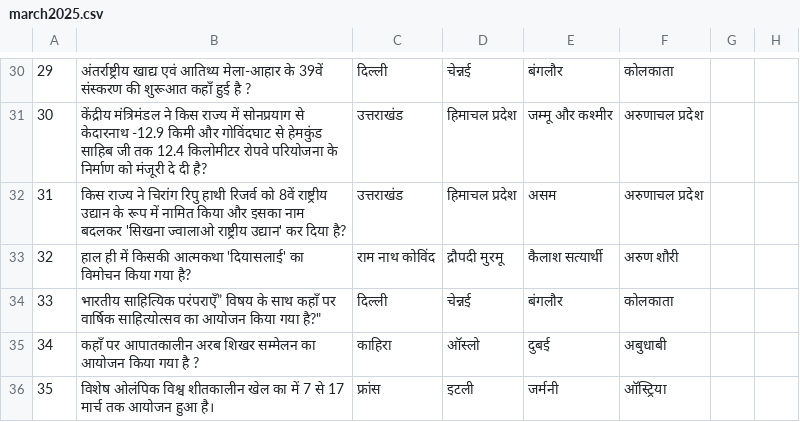
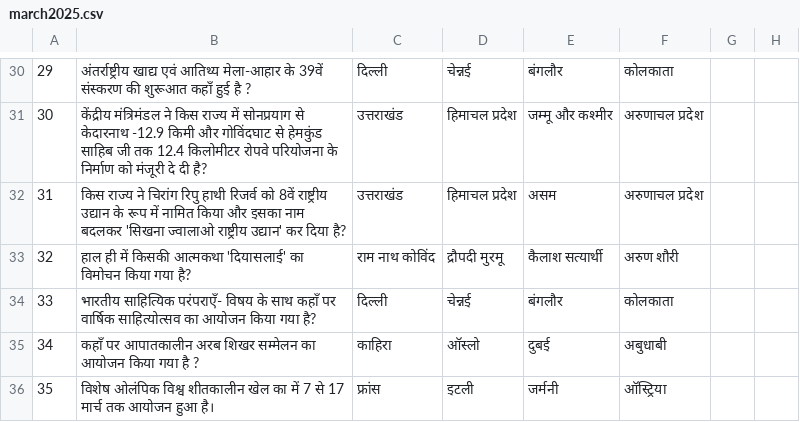
Before and after one commit to its0su0rj/owspracticeits-suraj, a CSV file: march2025.csv, drawn as a sheet; only a part is shown, gaps mark what is left out.

Commit message:
Update march2025.csv

```diff
--- a/march2025.csv
+++ b/march2025.csv
@@ -33,3 +33,3 @@
 "32","हाल ही में किसकी आत्मकथा 'दियासलाई' का विमोचन किया गया है?","राम नाथ कोविंद","द्रौपदी मुरमू","कैलाश सत्यार्थी","अरुण शौरी"
-"33",""भारतीय साहित्यिक परंपराएँ” विषय के साथ कहाँ पर वार्षिक साहित्योत्सव का आयोजन किया गया है?","दिल्ली","चेन्नई","बंगलौर","कोलकाता"
+"33","भारतीय साहित्यिक परंपराएँ- विषय के साथ कहाँ पर वार्षिक साहित्योत्सव का आयोजन किया गया है?","दिल्ली","चेन्नई","बंगलौर","कोलकाता"
 "34","कहाँ पर आपातकालीन अरब शिखर सम्मेलन का आयोजन किया गया है ?","काहिरा","ऑस्लो","दुबई","अबुधाबी"
```
